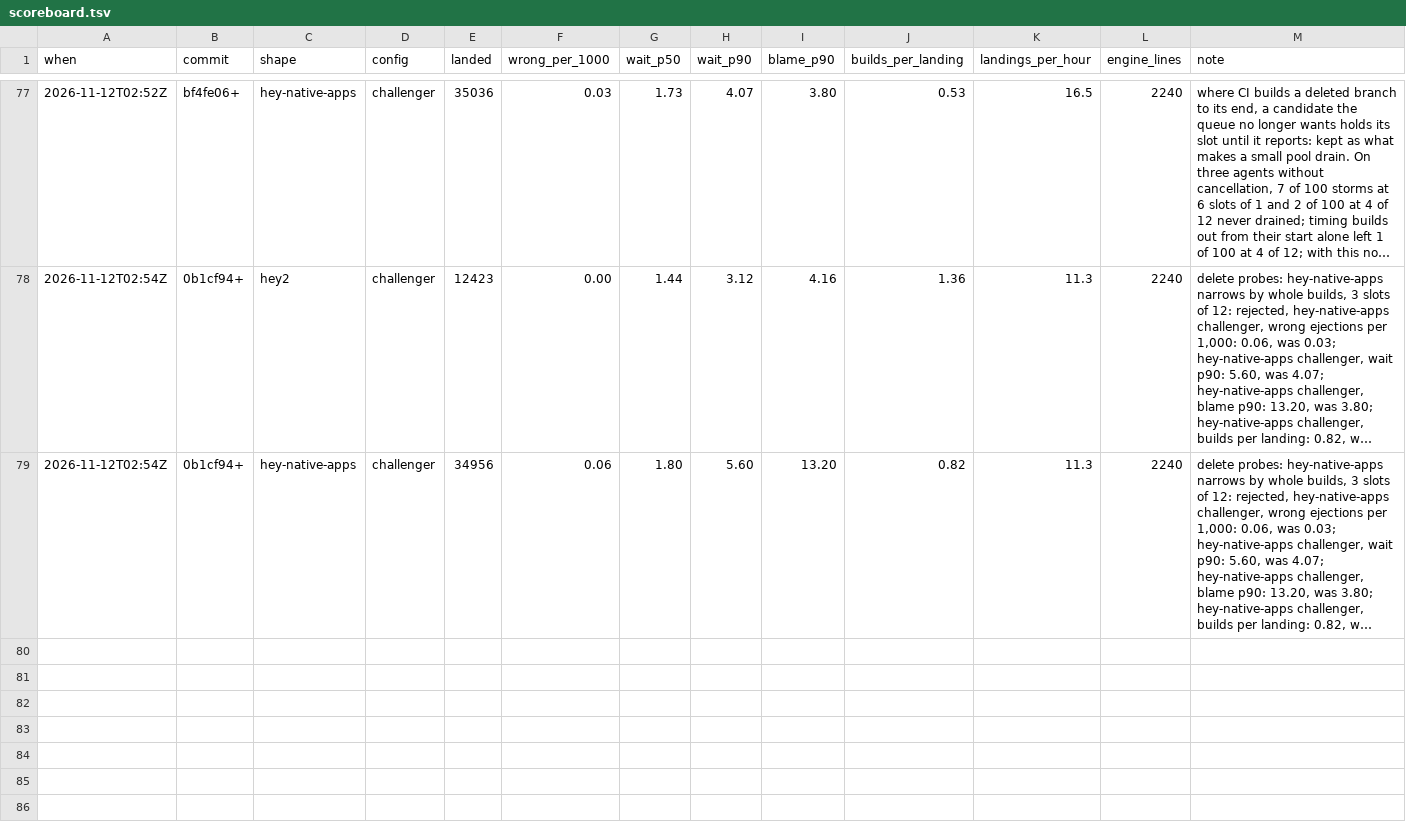
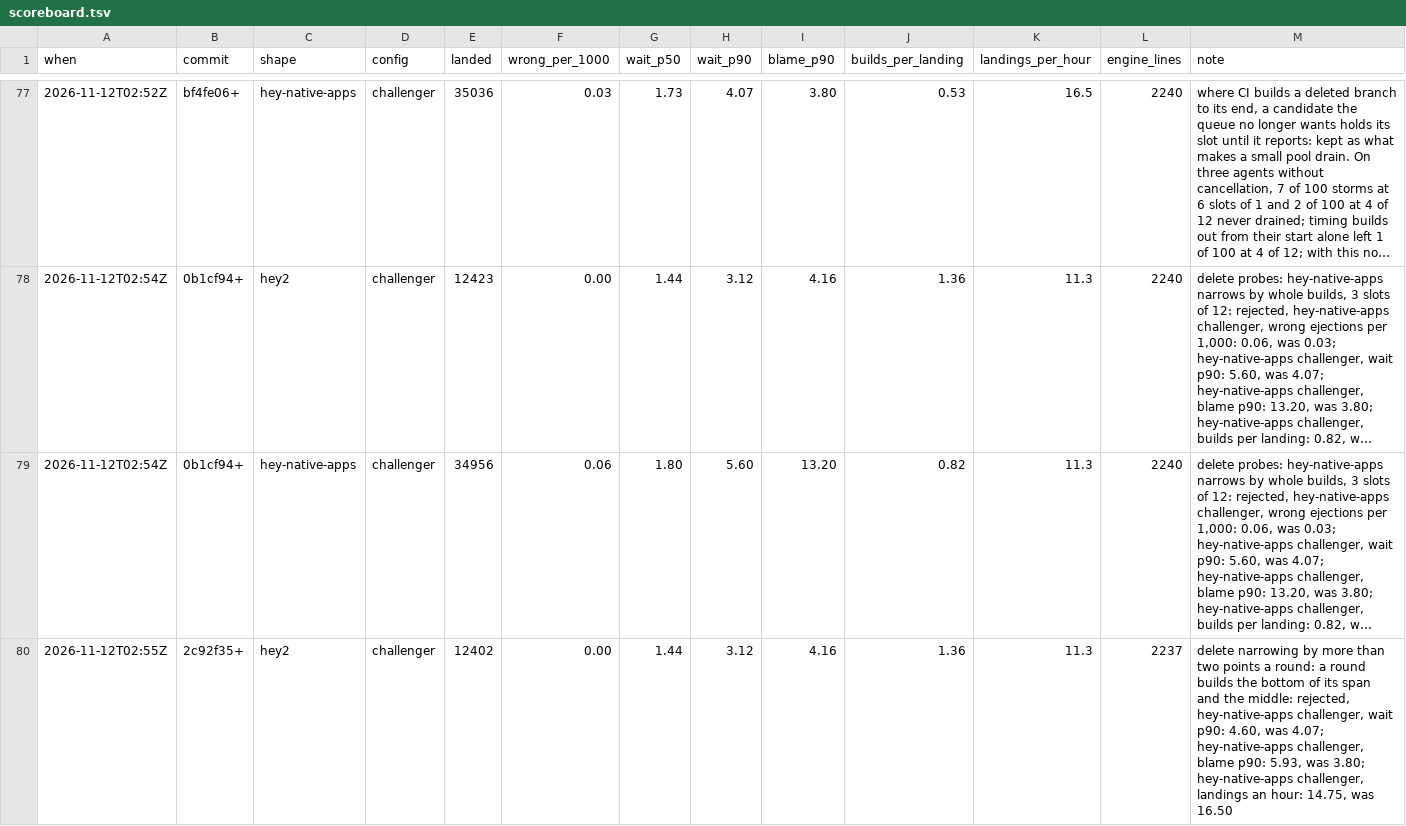
Before and after one commit to basecamp/banyan, a TSV file: eval/scoreboard.tsv, drawn as a sheet; only a part is shown, gaps mark what is left out; long unchanged cells end in …; the diff covers the shown part only; the diff names each change by its address in the sheet, - before the commit and + after, or states it on an @@ line.

Commit message:
Ablation, rejected: narrowing by two points a round

```diff
--- a/eval/scoreboard.tsv
+++ b/eval/scoreboard.tsv
+row 80: 2026-11-12T02:55Z | 2c92f35+ | hey2 | challenger | 12402 | 0.00 | 1.44 | 3.12 | 4.16 | 1.36 | 11.3 | 2237 | delete narrowing by more than two points a round: a round builds the bottom of its span and the middle: rejected, hey-native-apps challenger, wait p90: 4.60, was 4.07; hey-native-apps challenger, blame p90: 5.93, was 3.80; hey-native-apps challenger, landings an hour: 14.75, was 16.50
```
Also changed, not shown: 1 added row elsewhere in this file.
